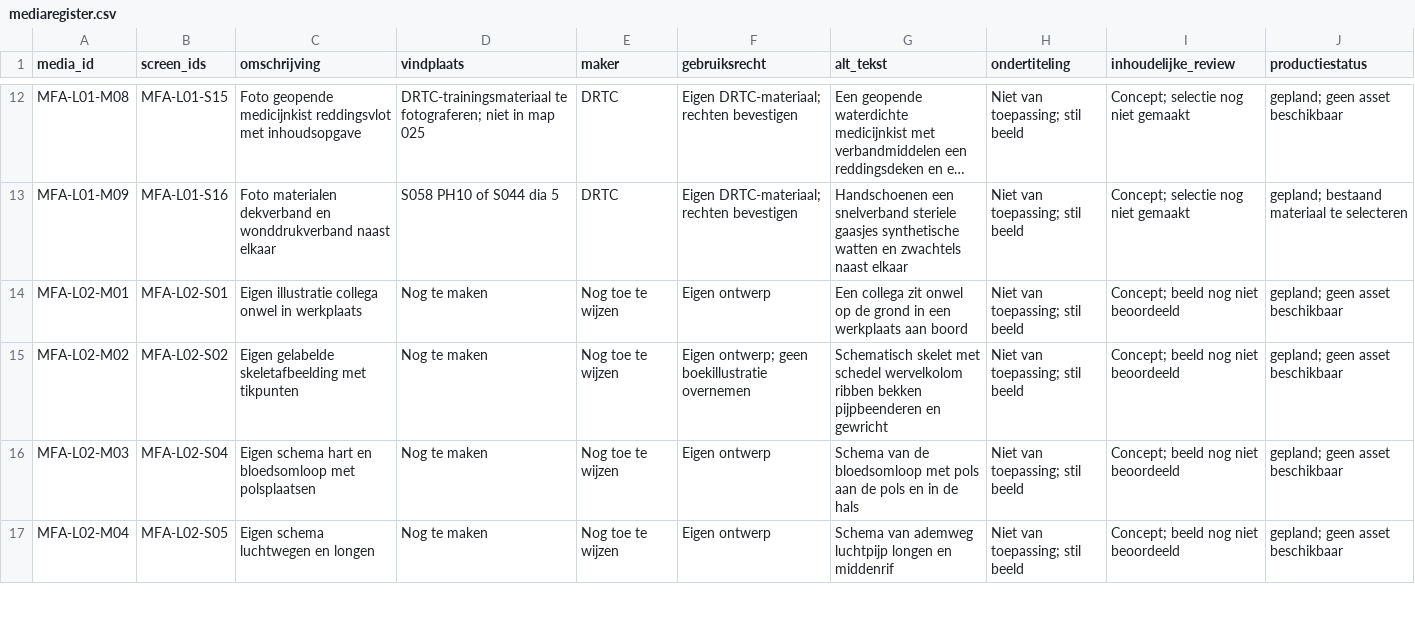
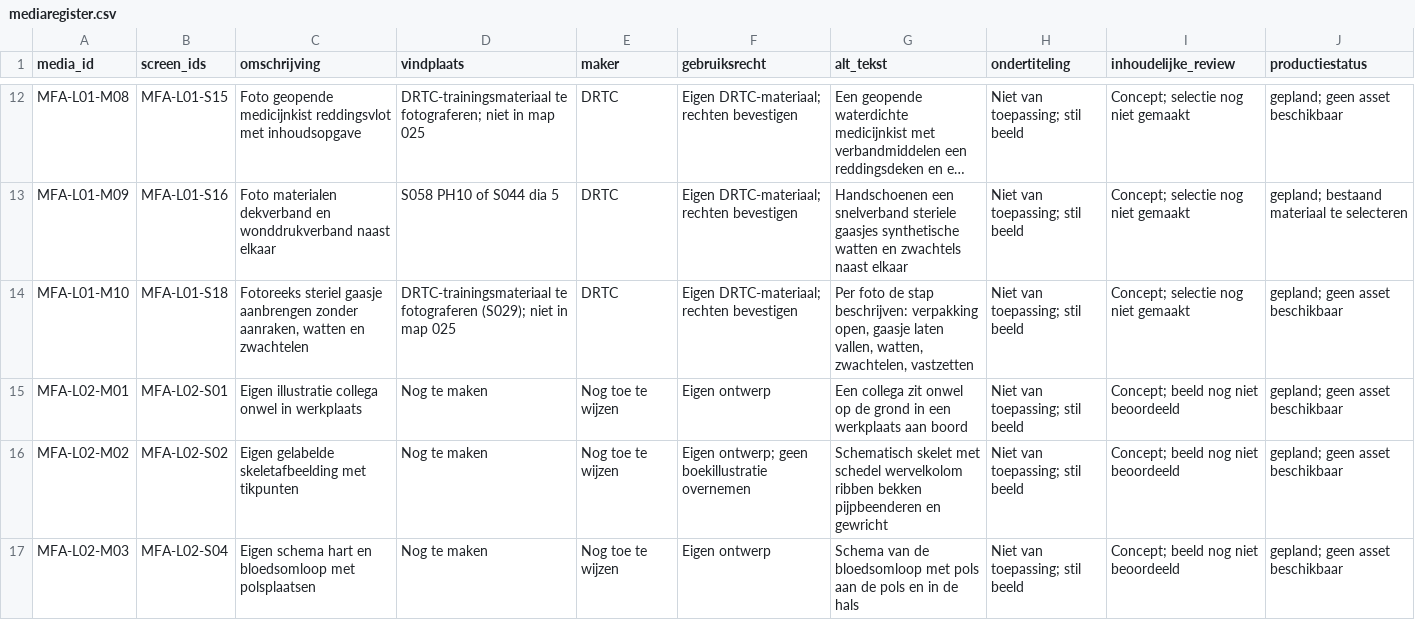
Before and after one commit to Scoits/MFAMCELEARNING, a CSV file: articulate/mediaregister.csv, drawn as a sheet; only a part is shown, gaps mark what is left out; the shorter side is filled out with more unchanged rows; long unchanged cells end in …; the diff names each change by its address in the sheet, - before the commit and + after, or states it on an @@ line.

```diff
--- a/articulate/mediaregister.csv
+++ b/articulate/mediaregister.csv
+row 14: MFA-L01-M10 | MFA-L01-S18 | Fotoreeks steriel gaasje aanbrengen zonder aanraken, watten en zwachtelen | DRTC-trainingsmateriaal te fotograferen (S029); niet in map 025 | DRTC | Eigen DRTC-materiaal; rechten bevestigen | Per foto de stap beschrijven: verpakking open, gaasje laten vallen, watten, zwachtelen, vastzetten | Niet van toepassing; stil beeld | Concept; selectie nog niet gemaakt | gepland; geen asset beschikbaar
```
Also changed, not shown: reviews/MFA-L01-schermreview.csv, sources/register.csv, 3 other files.
